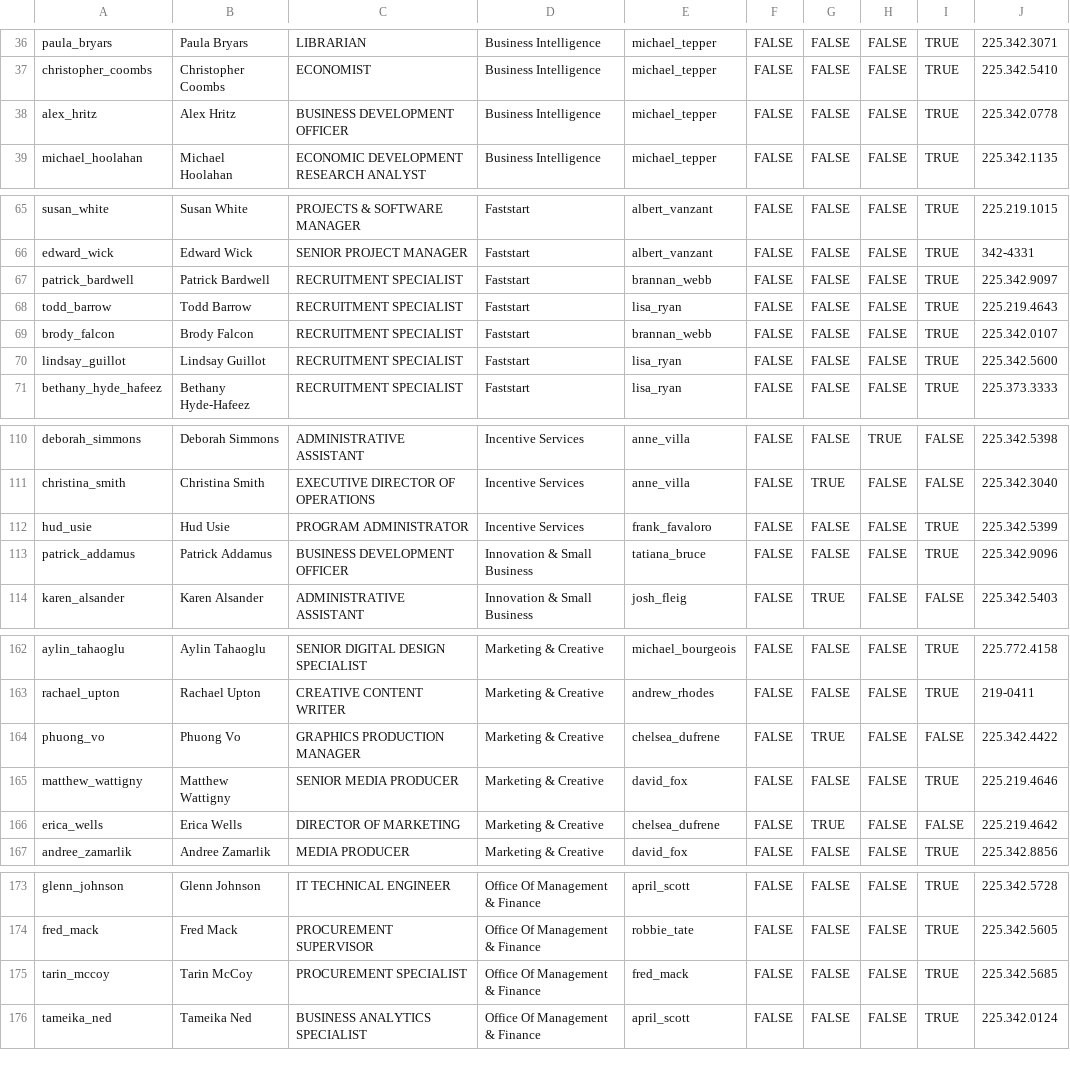
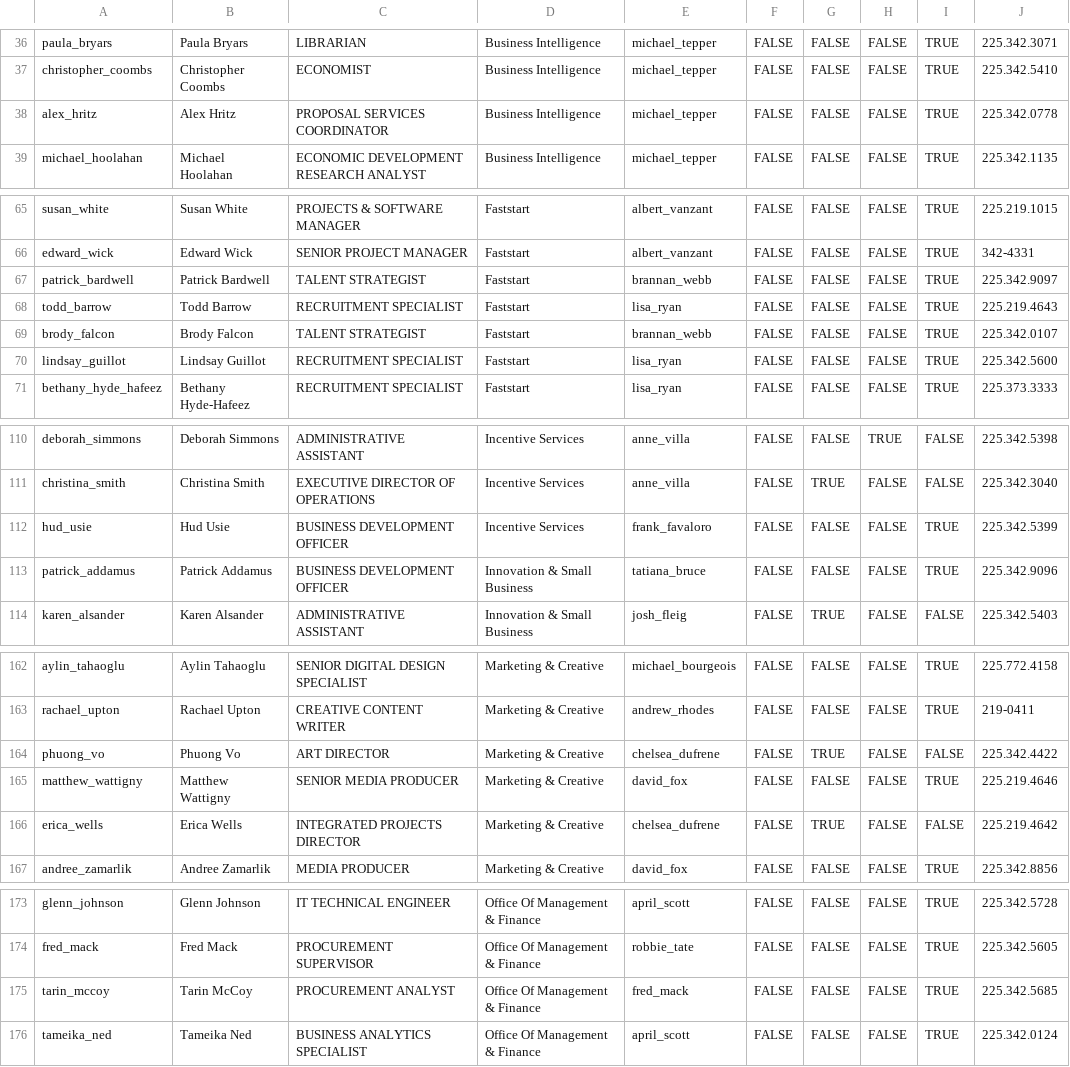
Before and after one commit to Louisiana-Economic-Development/orgchart, a CSV file: orgchart.csv, drawn as a sheet; only a part is shown, gaps mark what is left out; the diff covers the shown part only; the diff names each change by its address in the sheet, - before the commit and + after, or states it on an @@ line.

```diff
--- a/orgchart.csv
+++ b/orgchart.csv
-C38: BUSINESS DEVELOPMENT OFFICER
+C38: PROPOSAL SERVICES COORDINATOR
-C67: RECRUITMENT SPECIALIST
+C67: TALENT STRATEGIST
-C69: RECRUITMENT SPECIALIST
+C69: TALENT STRATEGIST
-C112: PROGRAM ADMINISTRATOR
+C112: BUSINESS DEVELOPMENT OFFICER
-C164: GRAPHICS PRODUCTION MANAGER
+C164: ART DIRECTOR
-C166: DIRECTOR OF MARKETING
+C166: INTEGRATED PROJECTS DIRECTOR
-C175: PROCUREMENT SPECIALIST
+C175: PROCUREMENT ANALYST
```
Also changed, not shown: 11 edited cells elsewhere in this file, 3 other files.
